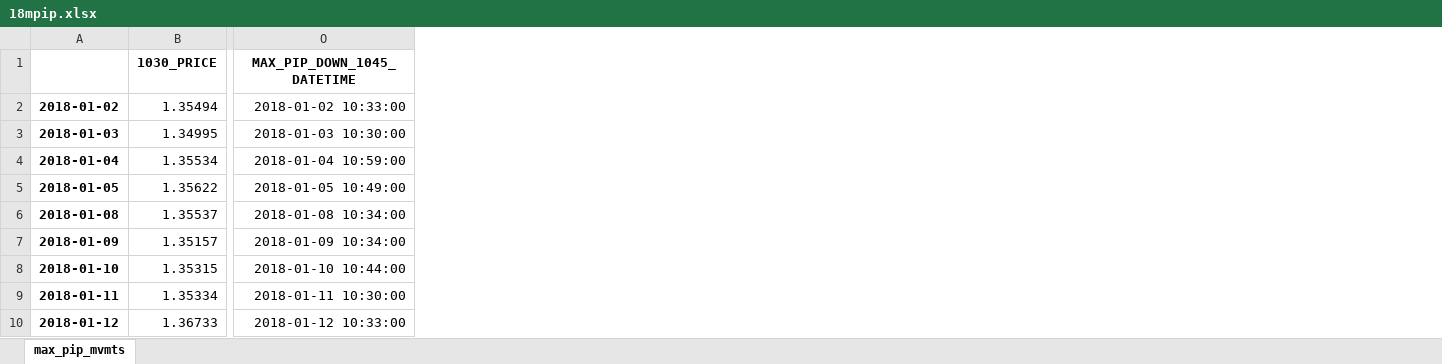
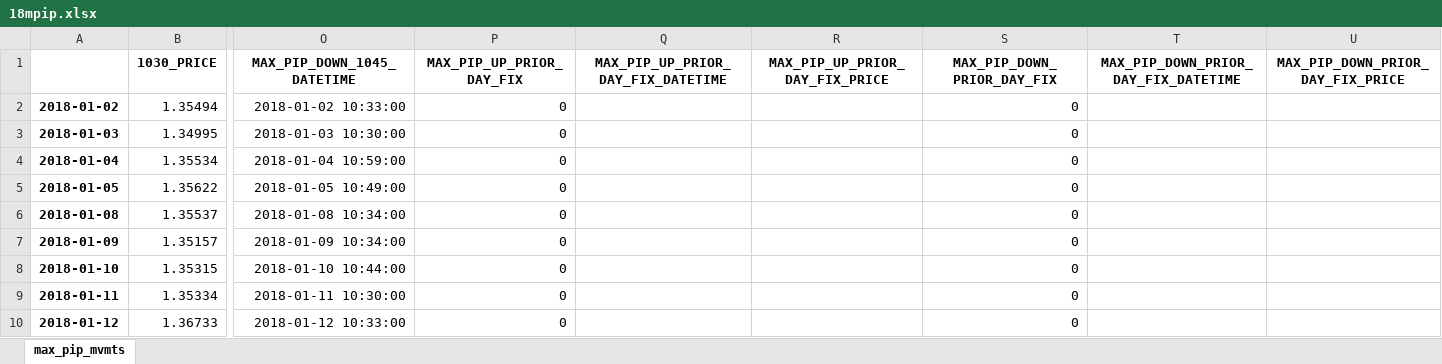
Before and after one commit to vic-lee/PyFX, an Excel workbook: edge_research/dataout/18mpip.xlsx, sheet max_pip_mvmts, drawn as a sheet; only a part is shown, gaps mark what is left out; values as stored, in another font and other column widths than the file's, no borders; the diff names each change by its address in the sheet, - before the commit and + after, or states it on an @@ line.

Commit message:
Update columns in exported excel

```diff
--- a/edge_research/dataout/18mpip.xlsx (sheet max_pip_mvmts)
+++ b/edge_research/dataout/18mpip.xlsx (sheet max_pip_mvmts)
+column P (MAX_PIP_UP_PRIOR_DAY_FIX), rows 2-10: all 0
+column Q, row 1: MAX_PIP_UP_PRIOR_DAY_FIX_DATETIME
+column R (MAX_PIP_UP_PRIOR_DAY_FIX_PRICE), empty
+column S (MAX_PIP_DOWN_PRIOR_DAY_FIX), rows 2-10: all 0
+column T, row 1: MAX_PIP_DOWN_PRIOR_DAY_FIX_DATETIME
+column U (MAX_PIP_DOWN_PRIOR_DAY_FIX_PRICE), empty
```
Also changed, not shown: edge_research/dataout/18dpip.xlsx, 1 other file.
